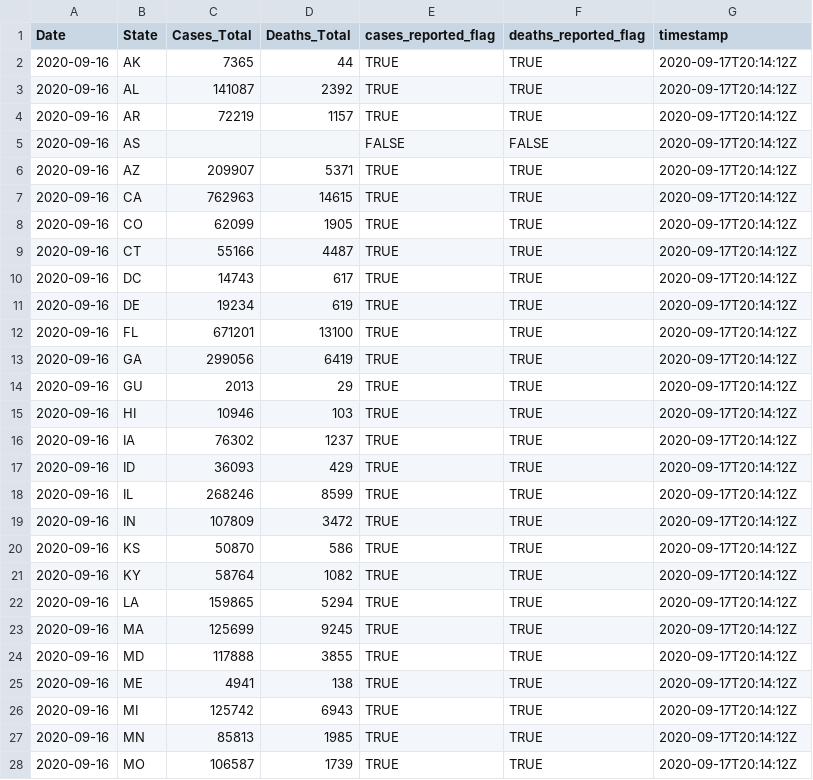
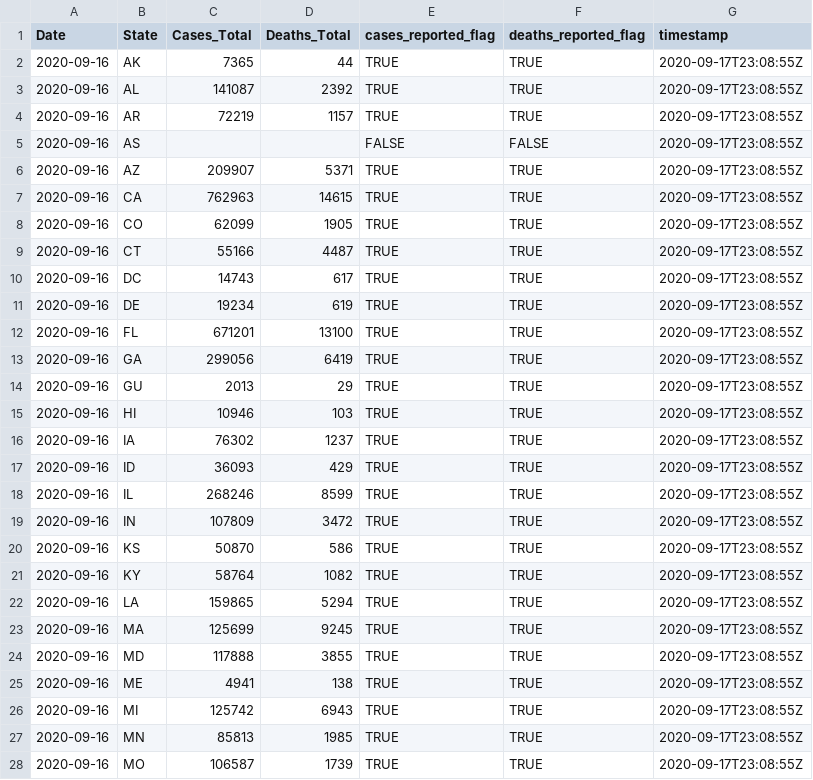
Before and after one commit to benjamin-chan/Covid19-Racial-Disparities, a CSV file: Data/totals.csv, drawn as a sheet; only a part is shown; the diff covers the shown part only.

```diff
--- a/Data/totals.csv
+++ b/Data/totals.csv
@@ -1,28 +1,28 @@
 Date,State,Cases_Total,Deaths_Total,cases_reported_flag,deaths_reported_flag,timestamp
-2020-09-16,AK,7365,44,TRUE,TRUE,2020-09-17T20:14:12Z
-2020-09-16,AL,141087,2392,TRUE,TRUE,2020-09-17T20:14:12Z
-2020-09-16,AR,72219,1157,TRUE,TRUE,2020-09-17T20:14:12Z
-2020-09-16,AS,,,FALSE,FALSE,2020-09-17T20:14:12Z
-2020-09-16,AZ,209907,5371,TRUE,TRUE,2020-09-17T20:14:12Z
-2020-09-16,CA,762963,14615,TRUE,TRUE,2020-09-17T20:14:12Z
-2020-09-16,CO,62099,1905,TRUE,TRUE,2020-09-17T20:14:12Z
-2020-09-16,CT,55166,4487,TRUE,TRUE,2020-09-17T20:14:12Z
-2020-09-16,DC,14743,617,TRUE,TRUE,2020-09-17T20:14:12Z
-2020-09-16,DE,19234,619,TRUE,TRUE,2020-09-17T20:14:12Z
-2020-09-16,FL,671201,13100,TRUE,TRUE,2020-09-17T20:14:12Z
-2020-09-16,GA,299056,6419,TRUE,TRUE,2020-09-17T20:14:12Z
-2020-09-16,GU,2013,29,TRUE,TRUE,2020-09-17T20:14:12Z
-2020-09-16,HI,10946,103,TRUE,TRUE,2020-09-17T20:14:12Z
-2020-09-16,IA,76302,1237,TRUE,TRUE,2020-09-17T20:14:12Z
-2020-09-16,ID,36093,429,TRUE,TRUE,2020-09-17T20:14:12Z
-2020-09-16,IL,268246,8599,TRUE,TRUE,2020-09-17T20:14:12Z
-2020-09-16,IN,107809,3472,TRUE,TRUE,2020-09-17T20:14:12Z
-2020-09-16,KS,50870,586,TRUE,TRUE,2020-09-17T20:14:12Z
-2020-09-16,KY,58764,1082,TRUE,TRUE,2020-09-17T20:14:12Z
-2020-09-16,LA,159865,5294,TRUE,TRUE,2020-09-17T20:14:12Z
-2020-09-16,MA,125699,9245,TRUE,TRUE,2020-09-17T20:14:12Z
-2020-09-16,MD,117888,3855,TRUE,TRUE,2020-09-17T20:14:12Z
-2020-09-16,ME,4941,138,TRUE,TRUE,2020-09-17T20:14:12Z
-2020-09-16,MI,125742,6943,TRUE,TRUE,2020-09-17T20:14:12Z
-2020-09-16,MN,85813,1985,TRUE,TRUE,2020-09-17T20:14:12Z
-2020-09-16,MO,106587,1739,TRUE,TRUE,2020-09-17T20:14:12Z
+2020-09-16,AK,7365,44,TRUE,TRUE,2020-09-17T23:08:55Z
+2020-09-16,AL,141087,2392,TRUE,TRUE,2020-09-17T23:08:55Z
+2020-09-16,AR,72219,1157,TRUE,TRUE,2020-09-17T23:08:55Z
+2020-09-16,AS,,,FALSE,FALSE,2020-09-17T23:08:55Z
+2020-09-16,AZ,209907,5371,TRUE,TRUE,2020-09-17T23:08:55Z
+2020-09-16,CA,762963,14615,TRUE,TRUE,2020-09-17T23:08:55Z
+2020-09-16,CO,62099,1905,TRUE,TRUE,2020-09-17T23:08:55Z
+2020-09-16,CT,55166,4487,TRUE,TRUE,2020-09-17T23:08:55Z
+2020-09-16,DC,14743,617,TRUE,TRUE,2020-09-17T23:08:55Z
+2020-09-16,DE,19234,619,TRUE,TRUE,2020-09-17T23:08:55Z
+2020-09-16,FL,671201,13100,TRUE,TRUE,2020-09-17T23:08:55Z
+2020-09-16,GA,299056,6419,TRUE,TRUE,2020-09-17T23:08:55Z
+2020-09-16,GU,2013,29,TRUE,TRUE,2020-09-17T23:08:55Z
+2020-09-16,HI,10946,103,TRUE,TRUE,2020-09-17T23:08:55Z
+2020-09-16,IA,76302,1237,TRUE,TRUE,2020-09-17T23:08:55Z
+2020-09-16,ID,36093,429,TRUE,TRUE,2020-09-17T23:08:55Z
+2020-09-16,IL,268246,8599,TRUE,TRUE,2020-09-17T23:08:55Z
+2020-09-16,IN,107809,3472,TRUE,TRUE,2020-09-17T23:08:55Z
+2020-09-16,KS,50870,586,TRUE,TRUE,2020-09-17T23:08:55Z
+2020-09-16,KY,58764,1082,TRUE,TRUE,2020-09-17T23:08:55Z
+2020-09-16,LA,159865,5294,TRUE,TRUE,2020-09-17T23:08:55Z
+2020-09-16,MA,125699,9245,TRUE,TRUE,2020-09-17T23:08:55Z
+2020-09-16,MD,117888,3855,TRUE,TRUE,2020-09-17T23:08:55Z
+2020-09-16,ME,4941,138,TRUE,TRUE,2020-09-17T23:08:55Z
+2020-09-16,MI,125742,6943,TRUE,TRUE,2020-09-17T23:08:55Z
+2020-09-16,MN,85813,1985,TRUE,TRUE,2020-09-17T23:08:55Z
+2020-09-16,MO,106587,1739,TRUE,TRUE,2020-09-17T23:08:55Z
```
Also changed, not shown: 29 edited cells elsewhere in this file, Data/disparity_data.csv, Data/disparity_indices.csv, 2 other files.
